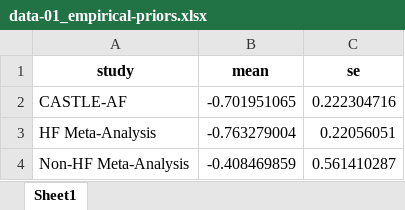
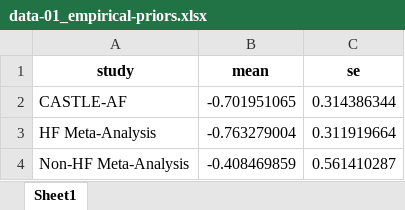
Before and after one commit to alleh-nogueira/cabana-bayesian-reanalysis, an Excel workbook: data-01_empirical-priors.xlsx, sheet Sheet1, drawn as a sheet; values as stored, in another font and other column widths than the file's, no borders; the diff names each change by its address in the sheet, - before the commit and + after, or states it on an @@ line.

Commit message:
Downweighted priors based on HF studies

```diff
--- a/data-01_empirical-priors.xlsx (sheet Sheet1)
+++ b/data-01_empirical-priors.xlsx (sheet Sheet1)
-C2 (se): 0.222304716
+C2 (se): 0.314386344
-C3 (se): 0.22056051
+C3 (se): 0.311919664
```
Also changed, not shown: data-02_standard-priors.xlsx, 6 other files.
